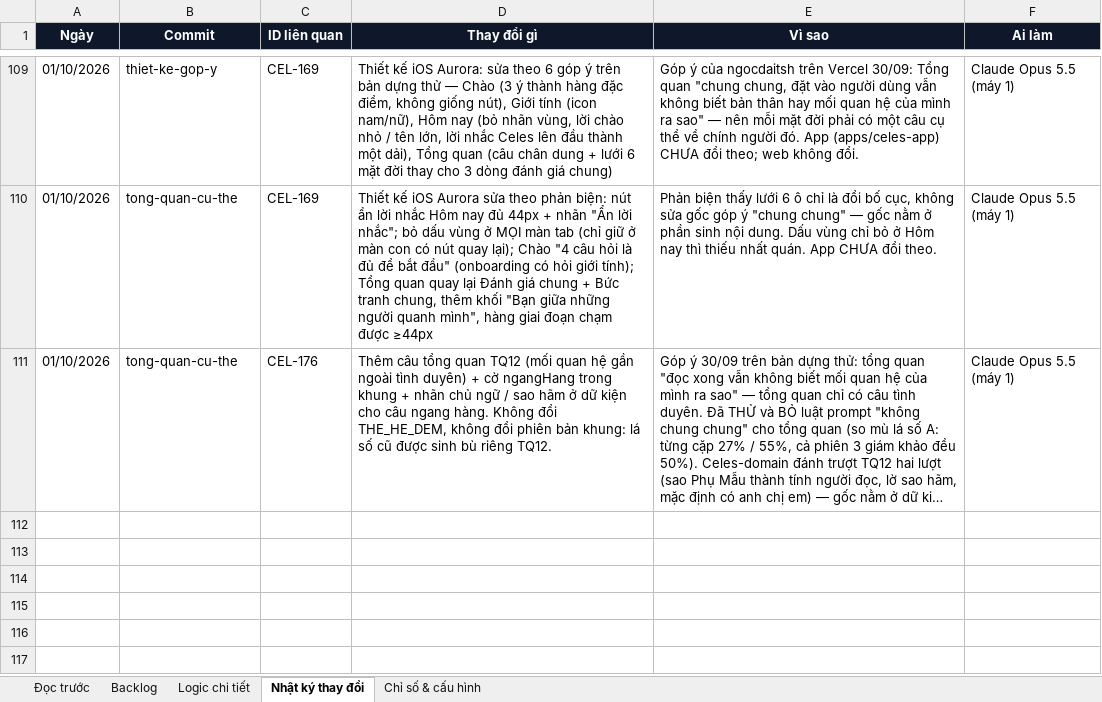
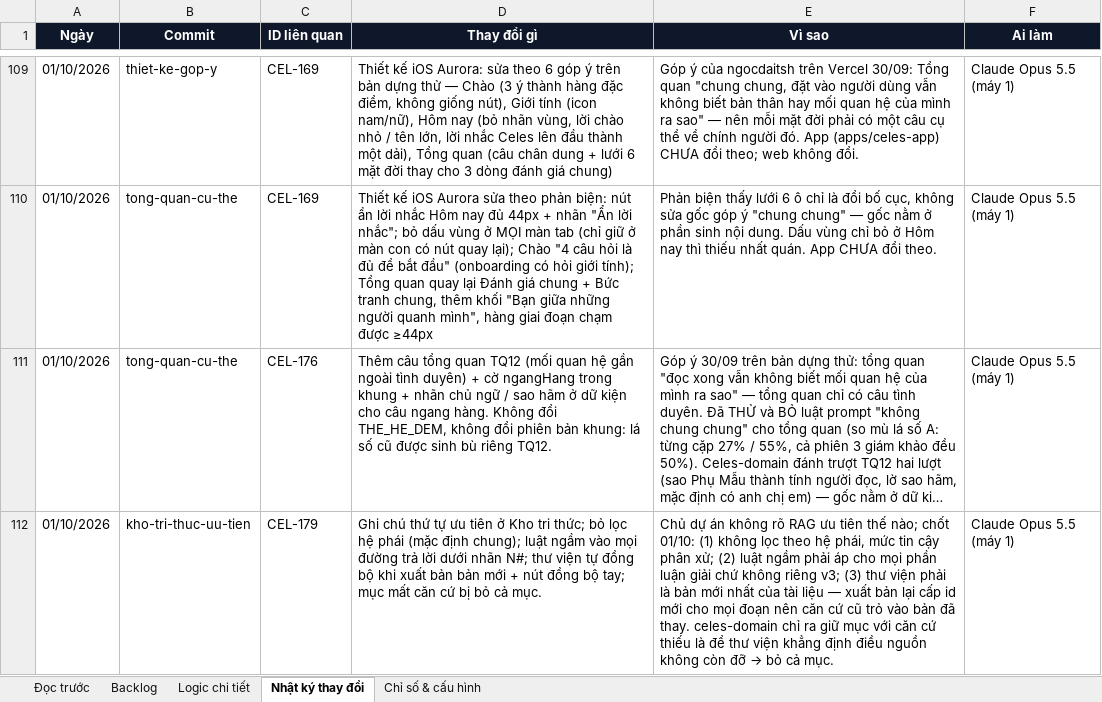
Before and after one commit to Hieuzz05/Celestia-tuvi, an Excel workbook: PRODUCT-BACKLOG.xlsx, sheet Nhật ký thay đổi, drawn as a sheet; only a part is shown, gaps mark what is left out; long unchanged cells end in …; values as stored, in another font and other column widths than the file's, no borders; the diff names each change by its address in the sheet, - before the commit and + after, or states it on an @@ line.

```diff
--- a/PRODUCT-BACKLOG.xlsx (sheet Nhật ký thay đổi)
+++ b/PRODUCT-BACKLOG.xlsx (sheet Nhật ký thay đổi)
+row 112: 01/10/2026 | kho-tri-thuc-uu-tien | CEL-179 | Ghi chú thứ tự ưu tiên ở Kho tri thức; bỏ lọc hệ phái (mặc định chung); luật ngầm vào mọi đường trả lời dưới nhãn N#; thư viện tự đồng bộ khi xuất bản bản mới + nút đồng bộ tay; mục mất căn cứ bị bỏ cả mục. | Chủ dự án không rõ RAG ưu tiên thế nào; chốt 01/10: (1) không lọc theo hệ phái, mức tin cậy phân xử; (2) luật ngầm phải áp cho mọi phần luận giải chứ không riêng v3; (3) thư viện phải là bản mới nhất của tài liệu — xuất bản lại cấp id mới cho mọi đoạn nên căn cứ cũ trỏ vào bản đã thay. celes-domain chỉ ra giữ mục với căn cứ thiếu là để thư viện khẳng định điều nguồn không còn đỡ → bỏ cả mục. | Claude Opus 5.5 (máy 1)
```
Also changed, not shown: sheet Logic chi tiết, sheet Backlog, 18 other files.
